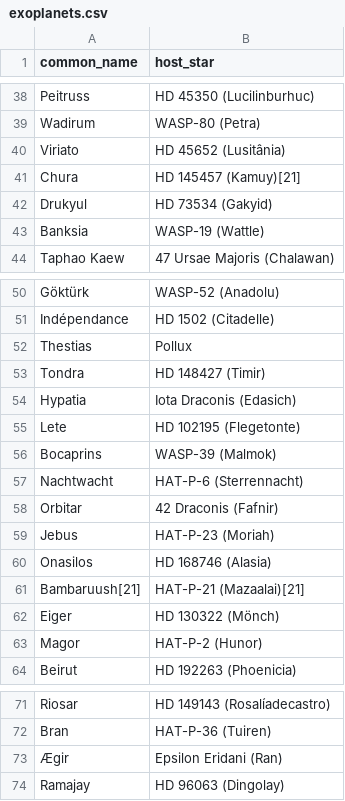
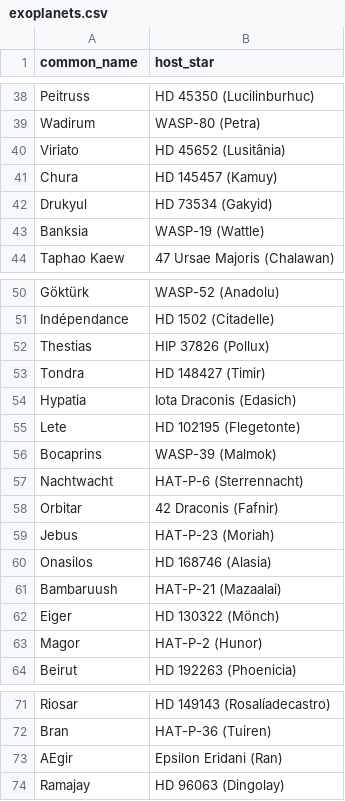
Before and after one commit to etu8924/CelestialCelebs, a CSV file: sophia_research/exoplanets.csv, drawn as a sheet; only a part is shown, gaps mark what is left out.

```diff
--- a/sophia_research/exoplanets.csv
+++ b/sophia_research/exoplanets.csv
@@ -40,3 +40,3 @@ Wadirum,WASP-80 (Petra)
 Viriato,HD 45652 (Lusitânia)
-Chura,HD 145457 (Kamuy)[21]
+Chura,HD 145457 (Kamuy)
 Drukyul,HD 73534 (Gakyid)
@@ -51,3 +51,3 @@ Göktürk,WASP-52 (Anadolu)
 Indépendance,HD 1502 (Citadelle)
-Thestias,Pollux
+Thestias,HIP 37826 (Pollux)
 Tondra,HD 148427 (Timir)
@@ -60,3 +60,3 @@ Jebus,HAT-P-23 (Moriah)
 Onasilos,HD 168746 (Alasia)
-Bambaruush[21],HAT-P-21 (Mazaalai)[21]
+Bambaruush,HAT-P-21 (Mazaalai)
 Eiger,HD 130322 (Mönch)
@@ -72,3 +72,3 @@ Riosar,HD 149143 (Rosalíadecastro)
 Bran,HAT-P-36 (Tuiren)
-Ægir,Epsilon Eridani (Ran)
+AEgir,Epsilon Eridani (Ran)
 Ramajay,HD 96063 (Dingolay)
```
Also changed, not shown: sophia_research/stars.csv, 5 other files.
